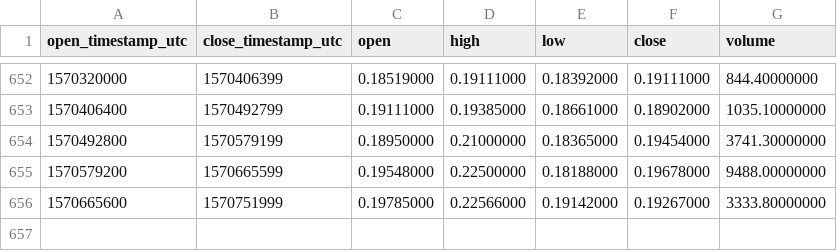
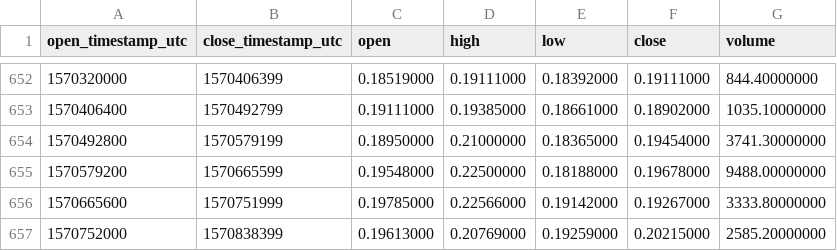
Before and after one commit to cryptobigbro/binance-MCOBNB, a CSV file: binance-MCOBNB-1d.csv, drawn as a sheet; only a part is shown, gaps mark what is left out; the diff names each change by its address in the sheet, - before the commit and + after, or states it on an @@ line.

Commit message:
Update OHLCV data.

```diff
--- a/binance-MCOBNB-1d.csv
+++ b/binance-MCOBNB-1d.csv
+row 657: 1570752000 | 1570838399 | 0.19613000 | 0.20769000 | 0.19259000 | 0.20215000 | 2585.20000000
```
Also changed, not shown: 1 other file.
